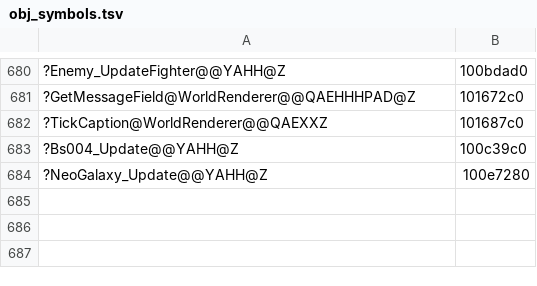
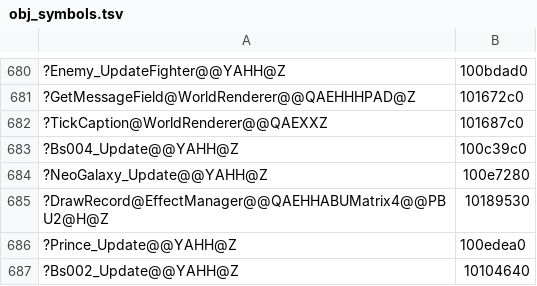
Before and after one commit to ObeseCatLord/Gurumin-Decompilation, a TSV file: decomp/obj_symbols.tsv, drawn as a sheet; only a part is shown, gaps mark what is left out; the diff names each change by its address in the sheet, - before the commit and + after, or states it on an @@ line.

```diff
--- a/decomp/obj_symbols.tsv
+++ b/decomp/obj_symbols.tsv
+row 685: ?DrawRecord@EffectManager@@QAEHHABUMatrix4@@PBU2@H@Z | 10189530
+row 686: ?Prince_Update@@YAHH@Z | 100edea0
+row 687: ?Bs002_Update@@YAHH@Z | 10104640
```
Also changed, not shown: decomp/open.tsv, symbols.tsv, 17 other files.
